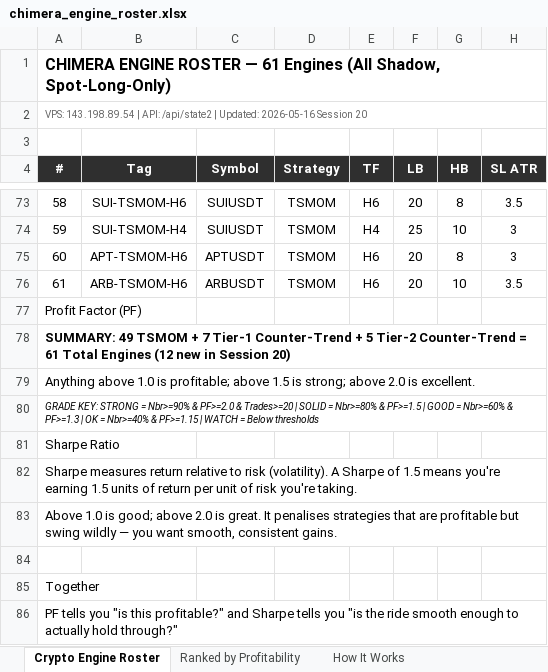
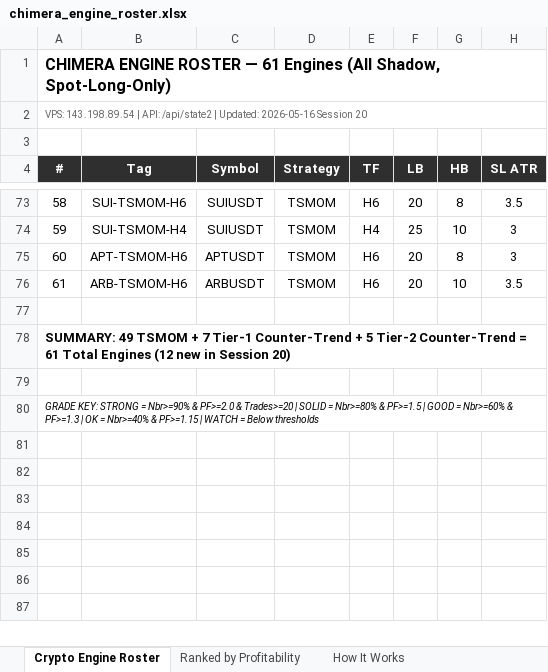
Before and after one commit to Trendiisales/ChimeraCrypto, an Excel workbook: chimera_engine_roster.xlsx, sheet Crypto Engine Roster, drawn as a sheet; only a part is shown, gaps mark what is left out; values as stored, in another font and other column widths than the file's, no borders; rows hold the shown columns only; the diff names each change by its address in the sheet, - before the commit and + after, or states it on an @@ line.

Commit message:
Session 20: 12 new engines (NEAR/SUI/APT/ARB + DOGE-H2/H3 + BNB-H2), updated roster xlsx, handoff

```diff
--- a/chimera_engine_roster.xlsx (sheet Crypto Engine Roster)
+++ b/chimera_engine_roster.xlsx (sheet Crypto Engine Roster)
@@ column A (#) renumbered between rows 77 and 79 @@
-row 81: Sharpe Ratio
-row 82: Sharpe measures return relative to risk (volatility). A Sharpe of 1.5 means you're earning 1.5 units of return per unit of risk you're taking.
-row 83: Above 1.0 is good; above 2.0 is great. It penalises strategies that are profitable but swing wildly — you want smooth, consistent gains.
-row 84: (empty)
-row 85: Together
-row 86: PF tells you "is this profitable?" and Sharpe tells you "is the ride smooth enough to actually hold through?"
```
Also changed, not shown: 1 other file.
